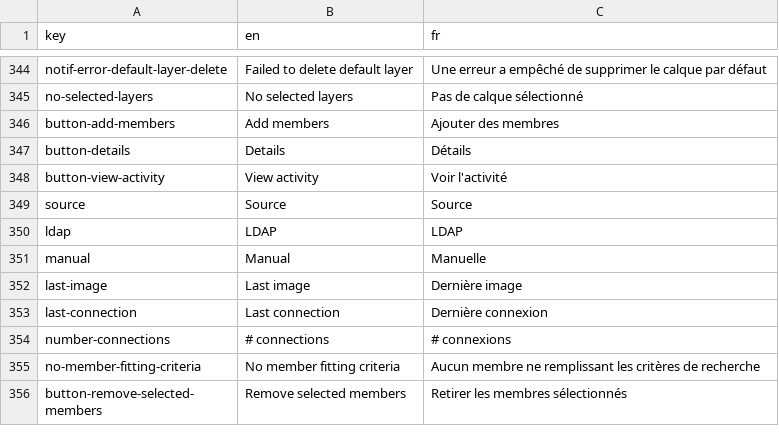
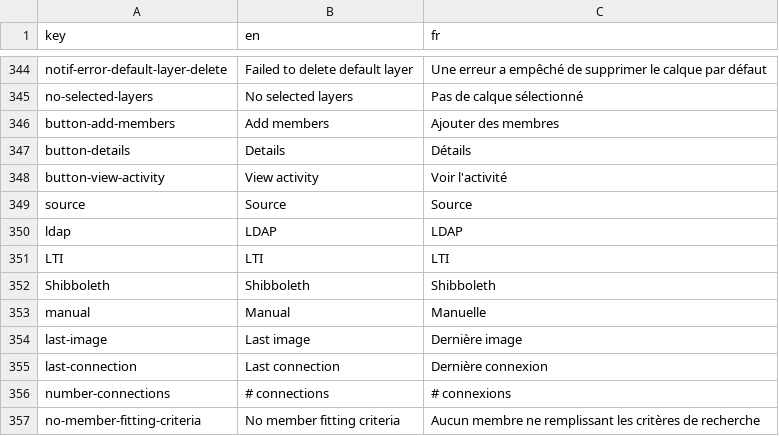
Before and after one commit to cytomine/Cytomine-Web-UI, a CSV file: src/locales/translations.csv, drawn as a sheet; only a part is shown, gaps mark what is left out; the shorter side is filled out with more unchanged rows.

Commit message:
fix bug displaying origin of users for Shibboleth and LTI

```diff
--- a/src/locales/translations.csv
+++ b/src/locales/translations.csv
@@ -350,2 +350,4 @@ source,Source,Source
 ldap,LDAP,LDAP
+LTI,LTI,LTI
+Shibboleth,Shibboleth,Shibboleth
 manual,Manual,Manuelle
```
Also changed, not shown: 1 other file.
